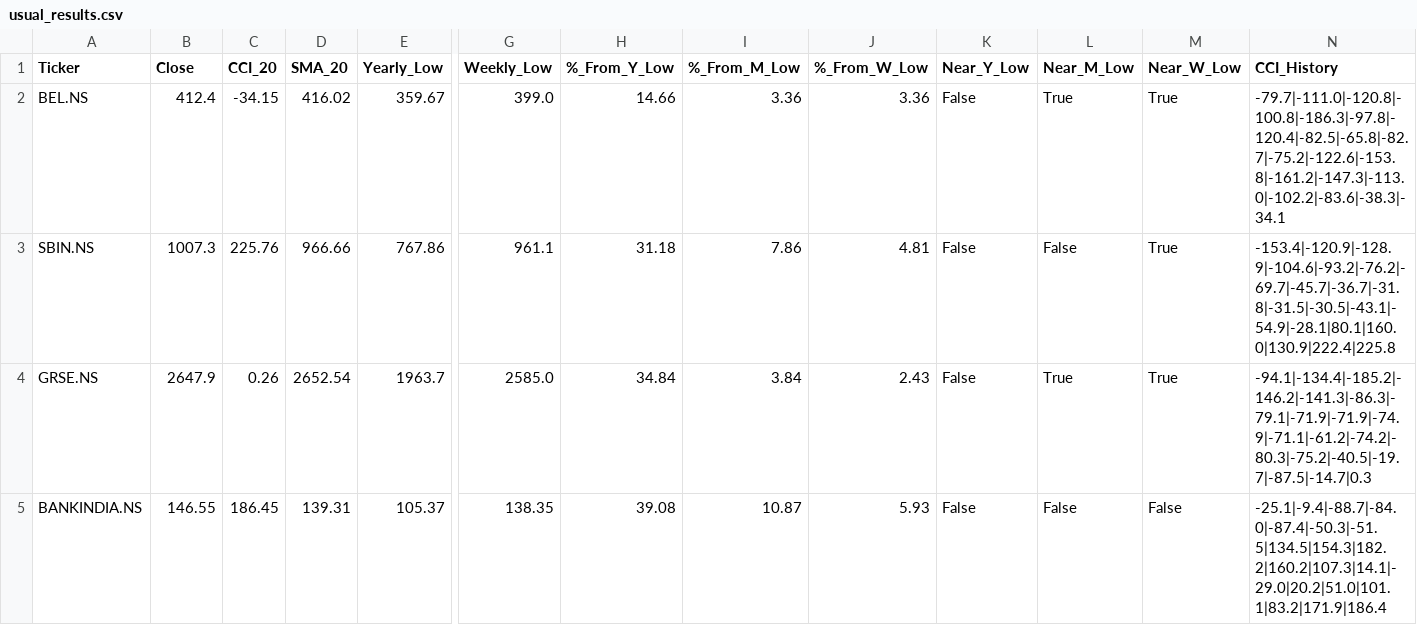
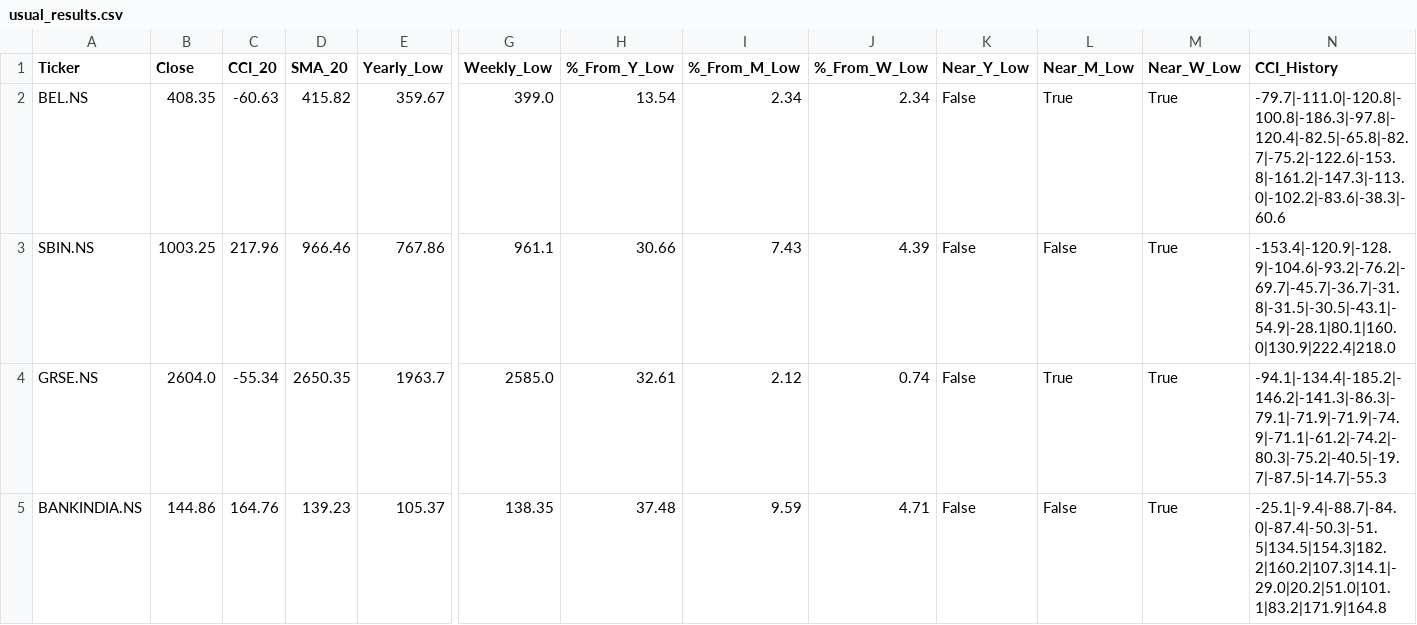
Before and after one commit to jandginvestment/cci20-sma20-strategy, a CSV file: frontend/src/assets/data/usual_results.csv, drawn as a sheet; only a part is shown, gaps mark what is left out; the diff names each change by its address in the sheet, - before the commit and + after, or states it on an @@ line.

```diff
--- a/frontend/src/assets/data/usual_results.csv
+++ b/frontend/src/assets/data/usual_results.csv
-B2 (Close): 412.4
+B2 (Close): 408.35
-C2 (CCI_20): -34.15
+C2 (CCI_20): -60.63
-D2 (SMA_20): 416.02
+D2 (SMA_20): 415.82
-H2 (%_From_Y_Low): 14.66
+H2 (%_From_Y_Low): 13.54
-I2 (%_From_M_Low): 3.36
+I2 (%_From_M_Low): 2.34
-J2 (%_From_W_Low): 3.36
+J2 (%_From_W_Low): 2.34
-N2 (CCI_History): -79.7|-111.0|-120.8|-100.8|-186.3|-97.8|-120.4|-82.5|-65.8|-82.7|-75.2|-122.6|-153.8|-161.2|-147.3|-113.0|-102.2|-83.6|-38.3|-34.1
+N2 (CCI_History): -79.7|-111.0|-120.8|-100.8|-186.3|-97.8|-120.4|-82.5|-65.8|-82.7|-75.2|-122.6|-153.8|-161.2|-147.3|-113.0|-102.2|-83.6|-38.3|-60.6
-B3 (Close): 1007.3
+B3 (Close): 1003.25
-C3 (CCI_20): 225.76
+C3 (CCI_20): 217.96
-D3 (SMA_20): 966.66
+D3 (SMA_20): 966.46
-H3 (%_From_Y_Low): 31.18
+H3 (%_From_Y_Low): 30.66
-I3 (%_From_M_Low): 7.86
+I3 (%_From_M_Low): 7.43
-J3 (%_From_W_Low): 4.81
+J3 (%_From_W_Low): 4.39
-N3 (CCI_History): -153.4|-120.9|-128.9|-104.6|-93.2|-76.2|-69.7|-45.7|-36.7|-31.8|-31.5|-30.5|-43.1|-54.9|-28.1|80.1|160.0|130.9|222.4|225.8
+N3 (CCI_History): -153.4|-120.9|-128.9|-104.6|-93.2|-76.2|-69.7|-45.7|-36.7|-31.8|-31.5|-30.5|-43.1|-54.9|-28.1|80.1|160.0|130.9|222.4|218.0
-B4 (Close): 2647.9
+B4 (Close): 2604.0
-C4 (CCI_20): 0.26
+C4 (CCI_20): -55.34
-D4 (SMA_20): 2652.54
+D4 (SMA_20): 2650.35
-H4 (%_From_Y_Low): 34.84
+H4 (%_From_Y_Low): 32.61
-I4 (%_From_M_Low): 3.84
+I4 (%_From_M_Low): 2.12
-J4 (%_From_W_Low): 2.43
+J4 (%_From_W_Low): 0.74
-N4 (CCI_History): -94.1|-134.4|-185.2|-146.2|-141.3|-86.3|-79.1|-71.9|-71.9|-74.9|-71.1|-61.2|-74.2|-80.3|-75.2|-40.5|-19.7|-87.5|-14.7|0.3
+N4 (CCI_History): -94.1|-134.4|-185.2|-146.2|-141.3|-86.3|-79.1|-71.9|-71.9|-74.9|-71.1|-61.2|-74.2|-80.3|-75.2|-40.5|-19.7|-87.5|-14.7|-55.3
-B5 (Close): 146.55
+B5 (Close): 144.86
-C5 (CCI_20): 186.45
+C5 (CCI_20): 164.76
-D5 (SMA_20): 139.31
+D5 (SMA_20): 139.23
-H5 (%_From_Y_Low): 39.08
+H5 (%_From_Y_Low): 37.48
-I5 (%_From_M_Low): 10.87
+I5 (%_From_M_Low): 9.59
-J5 (%_From_W_Low): 5.93
+J5 (%_From_W_Low): 4.71
-M5 (Near_W_Low): False
+M5 (Near_W_Low): True
-N5 (CCI_History): -25.1|-9.4|-88.7|-84.0|-87.4|-50.3|-51.5|134.5|154.3|182.2|160.2|107.3|14.1|-29.0|20.2|51.0|101.1|83.2|171.9|186.4
+N5 (CCI_History): -25.1|-9.4|-88.7|-84.0|-87.4|-50.3|-51.5|134.5|154.3|182.2|160.2|107.3|14.1|-29.0|20.2|51.0|101.1|83.2|171.9|164.8
```
Also changed, not shown: frontend/src/assets/data/ZeroHoldings_results.csv, frontend/src/assets/data/nifty50_results.csv, 2 other files.
